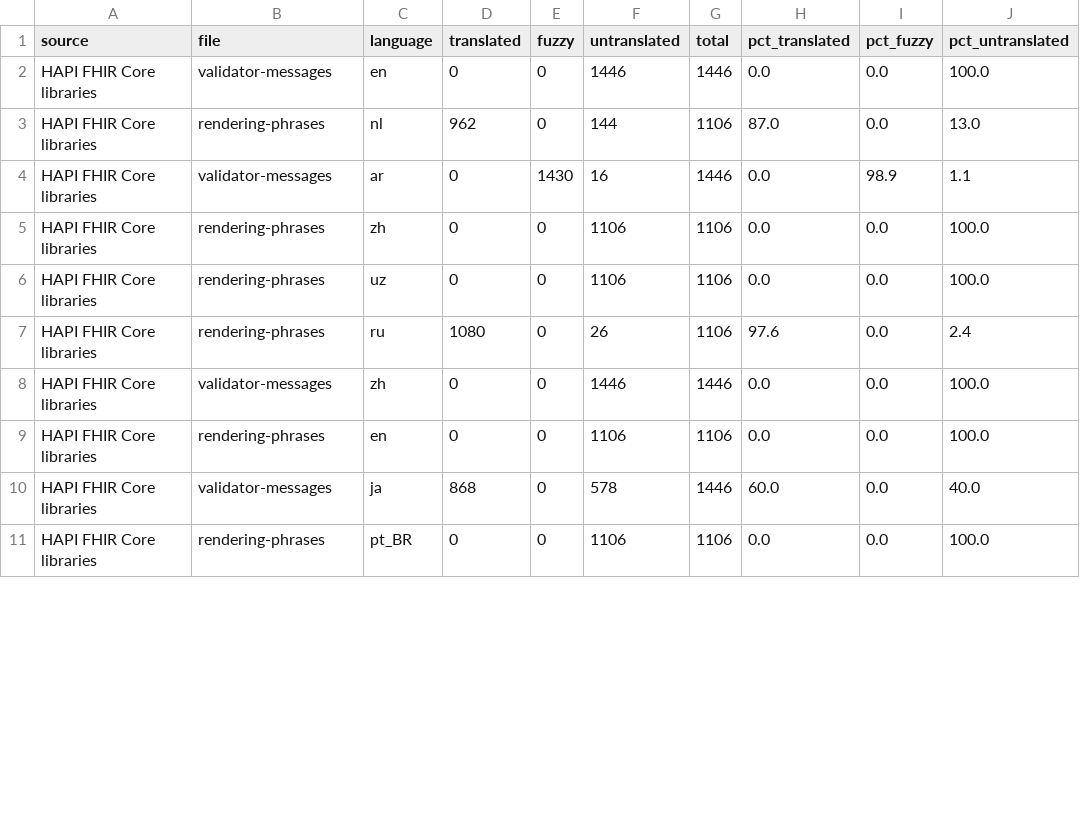
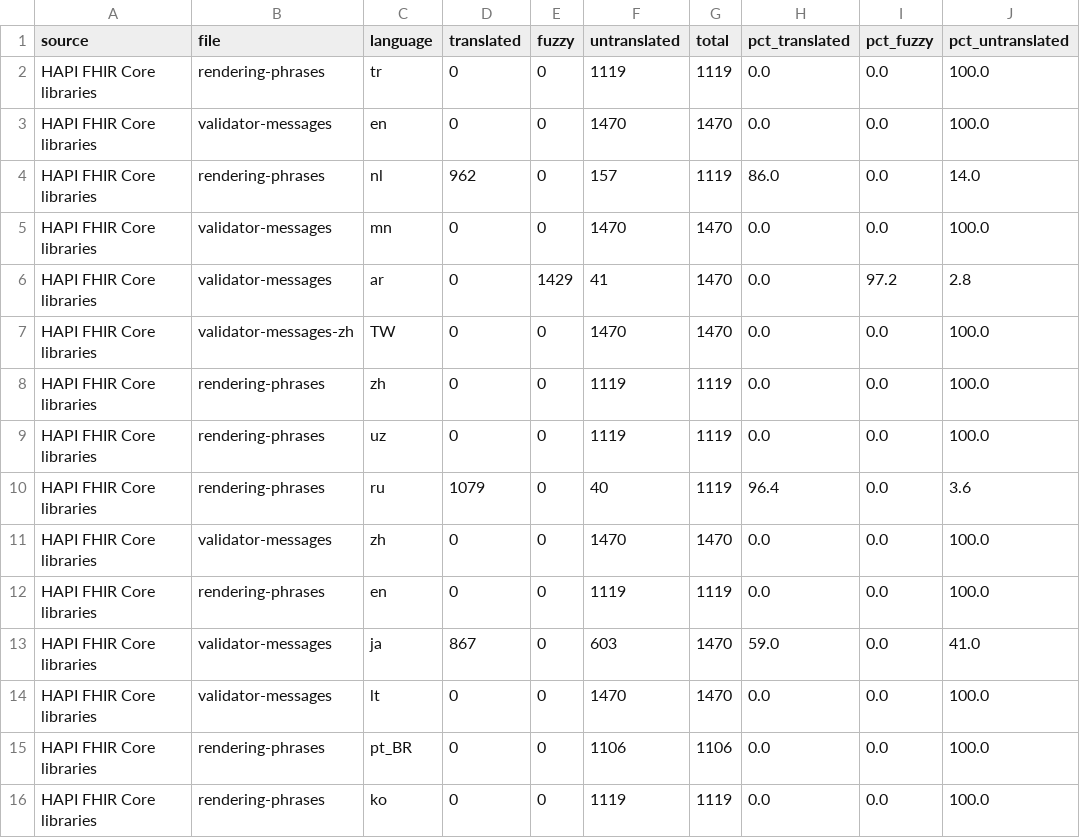
Before and after one commit to costateixeira/transl-status, a CSV file: stats.csv, drawn as a sheet; only a part is shown; the diff covers the shown part only.

```diff
--- a/stats.csv
+++ b/stats.csv
@@ -1,11 +1,16 @@
 source,file,language,translated,fuzzy,untranslated,total,pct_translated,pct_fuzzy,pct_untranslated
-HAPI FHIR Core libraries,validator-messages,en,0,0,1446,1446,0.0,0.0,100.0
-HAPI FHIR Core libraries,rendering-phrases,nl,962,0,144,1106,87.0,0.0,13.0
-HAPI FHIR Core libraries,validator-messages,ar,0,1430,16,1446,0.0,98.9,1.1
-HAPI FHIR Core libraries,rendering-phrases,zh,0,0,1106,1106,0.0,0.0,100.0
-HAPI FHIR Core libraries,rendering-phrases,uz,0,0,1106,1106,0.0,0.0,100.0
-HAPI FHIR Core libraries,rendering-phrases,ru,1080,0,26,1106,97.6,0.0,2.4
-HAPI FHIR Core libraries,validator-messages,zh,0,0,1446,1446,0.0,0.0,100.0
-HAPI FHIR Core libraries,rendering-phrases,en,0,0,1106,1106,0.0,0.0,100.0
-HAPI FHIR Core libraries,validator-messages,ja,868,0,578,1446,60.0,0.0,40.0
+HAPI FHIR Core libraries,rendering-phrases,tr,0,0,1119,1119,0.0,0.0,100.0
+HAPI FHIR Core libraries,validator-messages,en,0,0,1470,1470,0.0,0.0,100.0
+HAPI FHIR Core libraries,rendering-phrases,nl,962,0,157,1119,86.0,0.0,14.0
+HAPI FHIR Core libraries,validator-messages,mn,0,0,1470,1470,0.0,0.0,100.0
+HAPI FHIR Core libraries,validator-messages,ar,0,1429,41,1470,0.0,97.2,2.8
+HAPI FHIR Core libraries,validator-messages-zh,TW,0,0,1470,1470,0.0,0.0,100.0
+HAPI FHIR Core libraries,rendering-phrases,zh,0,0,1119,1119,0.0,0.0,100.0
+HAPI FHIR Core libraries,rendering-phrases,uz,0,0,1119,1119,0.0,0.0,100.0
+HAPI FHIR Core libraries,rendering-phrases,ru,1079,0,40,1119,96.4,0.0,3.6
+HAPI FHIR Core libraries,validator-messages,zh,0,0,1470,1470,0.0,0.0,100.0
+HAPI FHIR Core libraries,rendering-phrases,en,0,0,1119,1119,0.0,0.0,100.0
+HAPI FHIR Core libraries,validator-messages,ja,867,0,603,1470,59.0,0.0,41.0
+HAPI FHIR Core libraries,validator-messages,lt,0,0,1470,1470,0.0,0.0,100.0
 HAPI FHIR Core libraries,rendering-phrases,pt_BR,0,0,1106,1106,0.0,0.0,100.0
+HAPI FHIR Core libraries,rendering-phrases,ko,0,0,1119,1119,0.0,0.0,100.0
```
Also changed, not shown: 5 added rows and 52 edited cells elsewhere in this file, 1 other file.
